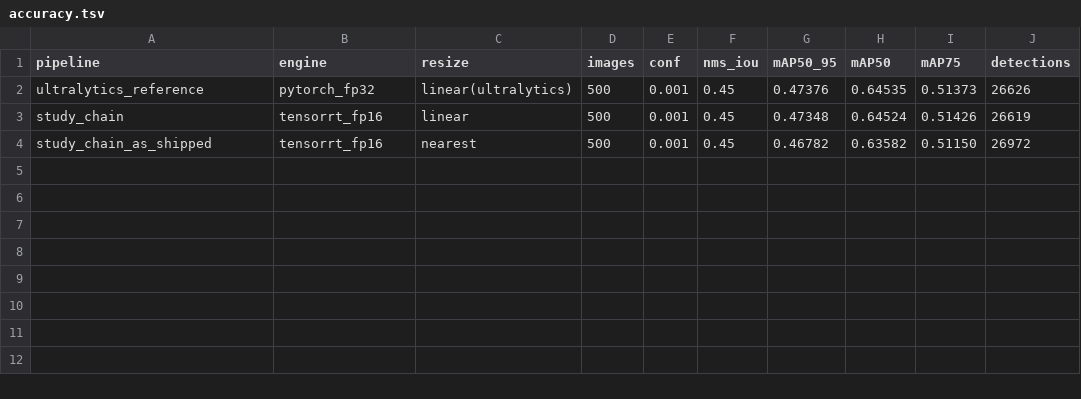
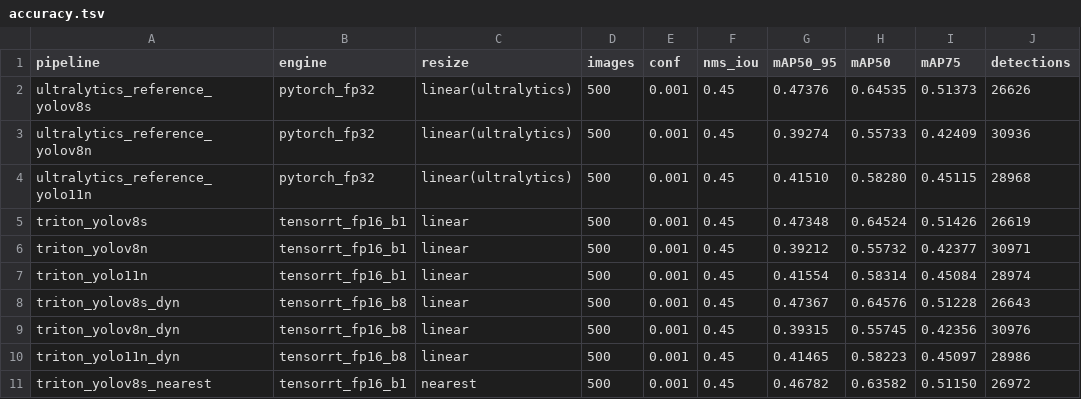
Before and after one commit to sadbodhs/computer_vision_optmization, a TSV file: results/v3/accuracy.tsv, drawn as a sheet.

Commit message:
Accuracy for every scenario: all three models, both engine shapes
The accuracy result so far covered one model. Extended to all three architectures
and both engine shapes, same 500 COCO val images, same thresholds. Raw data in
results/v3/accuracy.tsv (now 10 rows).

  model     reference   chain b1    delta    _dyn b8    delta vs b1
  YOLOv8s     0.47376    0.47348    -0.06%   0.47367       +0.04%
  YOLOv8n     0.39274    0.39212    -0.16%   0.39315       +0.26%
  YOLO11n     0.41510    0.41554    +0.11%   0.41465       -0.21%

Two findings.

1. The chain is validated for every architecture, not just YOLOv8s. All three
   land within +/-0.16% of their PyTorch reference and the deltas scatter in both
   directions, which is what noise looks like rather than a systematic loss.

2. Dynamic batching is free on the accuracy axis. The batch-8 engines match
   batch-1 within +/-0.26%, again scattering both ways. Flow D's throughput win
   costs queue latency and nothing else - worth stating, because "does batching
   change my detections?" is a reasonable thing to suspect.

Also fixes the one genuinely misleading thing left in the study: the three models
were compared on throughput alone. With accuracy attached, YOLO11n turns out to
offer the better exchange rate - +2.3 mAP points for 16% throughput, against
YOLOv8s at +8.1 points for 31%. methodology.md's "Also tested" line now carries
mAP alongside qps instead of qps alone.

No new figure: three models is a table, per the rule the other charts follow -
graph when the shape carries the insight, table when the values do.

```diff
--- a/results/v3/accuracy.tsv
+++ b/results/v3/accuracy.tsv
@@ -1,4 +1,11 @@
 pipeline	engine	resize	images	conf	nms_iou	mAP50_95	mAP50	mAP75	detections
-ultralytics_reference	pytorch_fp32	linear(ultralytics)	500	0.001	0.45	0.47376	0.64535	0.51373	26626
-study_chain	tensorrt_fp16	linear	500	0.001	0.45	0.47348	0.64524	0.51426	26619
-study_chain_as_shipped	tensorrt_fp16	nearest	500	0.001	0.45	0.46782	0.63582	0.51150	26972
+ultralytics_reference_yolov8s	pytorch_fp32	linear(ultralytics)	500	0.001	0.45	0.47376	0.64535	0.51373	26626
+ultralytics_reference_yolov8n	pytorch_fp32	linear(ultralytics)	500	0.001	0.45	0.39274	0.55733	0.42409	30936
+ultralytics_reference_yolo11n	pytorch_fp32	linear(ultralytics)	500	0.001	0.45	0.41510	0.58280	0.45115	28968
+triton_yolov8s	tensorrt_fp16_b1	linear	500	0.001	0.45	0.47348	0.64524	0.51426	26619
+triton_yolov8n	tensorrt_fp16_b1	linear	500	0.001	0.45	0.39212	0.55732	0.42377	30971
+triton_yolo11n	tensorrt_fp16_b1	linear	500	0.001	0.45	0.41554	0.58314	0.45084	28974
+triton_yolov8s_dyn	tensorrt_fp16_b8	linear	500	0.001	0.45	0.47367	0.64576	0.51228	26643
+triton_yolov8n_dyn	tensorrt_fp16_b8	linear	500	0.001	0.45	0.39315	0.55745	0.42356	30976
+triton_yolo11n_dyn	tensorrt_fp16_b8	linear	500	0.001	0.45	0.41465	0.58223	0.45097	28986
+triton_yolov8s_nearest	tensorrt_fp16_b1	nearest	500	0.001	0.45	0.46782	0.63582	0.51150	26972
```
Also changed, not shown: 3 other files.
